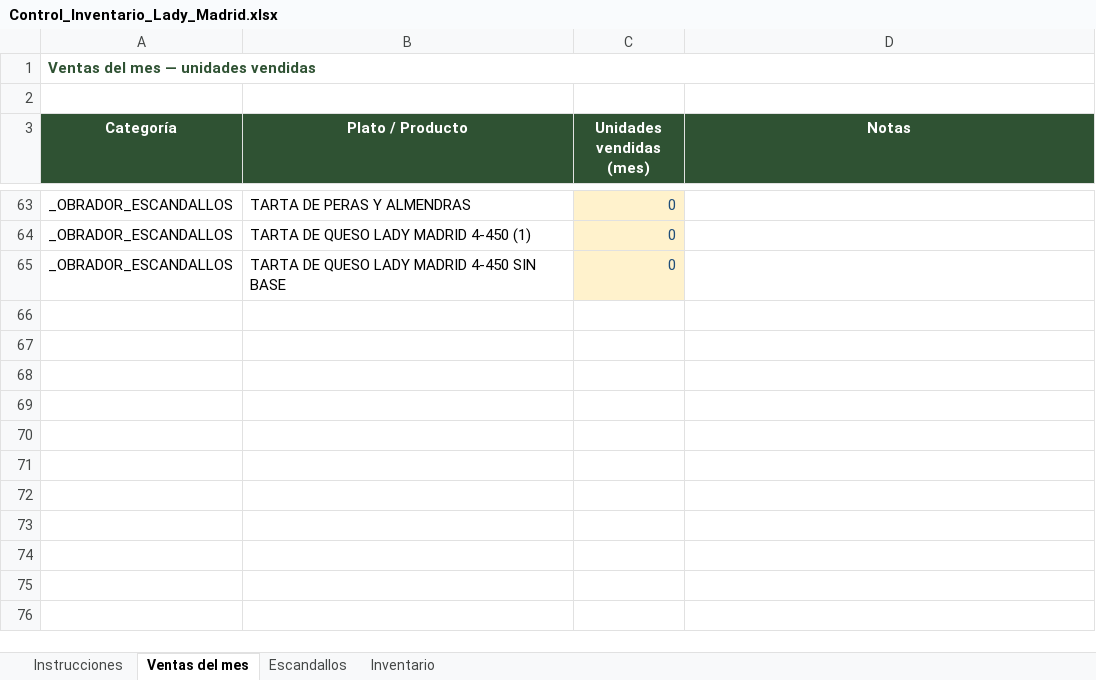
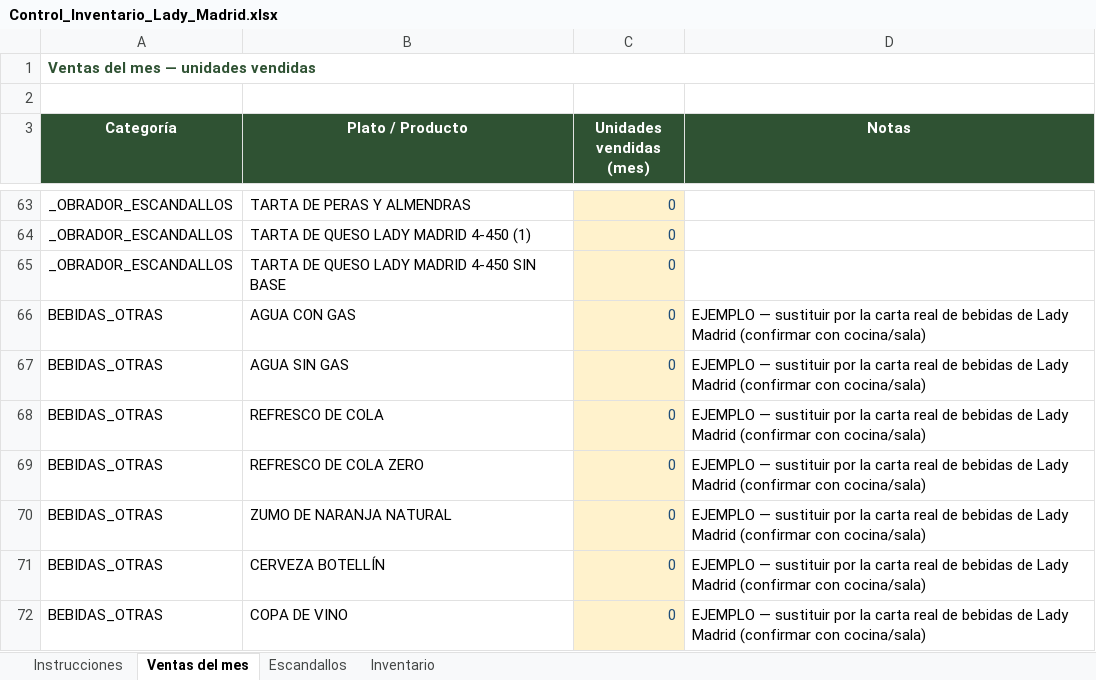
Before and after one commit to andreage1994/Agentes, an Excel workbook: clientes/lady-madrid/run/Control_Inventario_Lady_Madrid.xlsx, sheet Ventas del mes, drawn as a sheet; only a part is shown, gaps mark what is left out; values as stored, in another font and other column widths than the file's, no borders; the diff names each change by its address in the sheet, - before the commit and + after, or states it on an @@ line.

```diff
--- a/clientes/lady-madrid/run/Control_Inventario_Lady_Madrid.xlsx (sheet Ventas del mes)
+++ b/clientes/lady-madrid/run/Control_Inventario_Lady_Madrid.xlsx (sheet Ventas del mes)
+row 66: BEBIDAS_OTRAS | AGUA CON GAS | 0 | EJEMPLO — sustituir por la carta real de bebidas de Lady Madrid (confirmar con cocina/sala)
+row 67: BEBIDAS_OTRAS | AGUA SIN GAS | 0 | EJEMPLO — sustituir por la carta real de bebidas de Lady Madrid (confirmar con cocina/sala)
+row 68: BEBIDAS_OTRAS | REFRESCO DE COLA | 0 | EJEMPLO — sustituir por la carta real de bebidas de Lady Madrid (confirmar con cocina/sala)
+row 69: BEBIDAS_OTRAS | REFRESCO DE COLA ZERO | 0 | EJEMPLO — sustituir por la carta real de bebidas de Lady Madrid (confirmar con cocina/sala)
+row 70: BEBIDAS_OTRAS | ZUMO DE NARANJA NATURAL | 0 | EJEMPLO — sustituir por la carta real de bebidas de Lady Madrid (confirmar con cocina/sala)
+row 71: BEBIDAS_OTRAS | CERVEZA BOTELLÍN | 0 | EJEMPLO — sustituir por la carta real de bebidas de Lady Madrid (confirmar con cocina/sala)
+row 72: BEBIDAS_OTRAS | COPA DE VINO | 0 | EJEMPLO — sustituir por la carta real de bebidas de Lady Madrid (confirmar con cocina/sala)
```
Also changed, not shown: sheet Escandallos, sheet Inventario, sheet Instrucciones, 1 other file.
